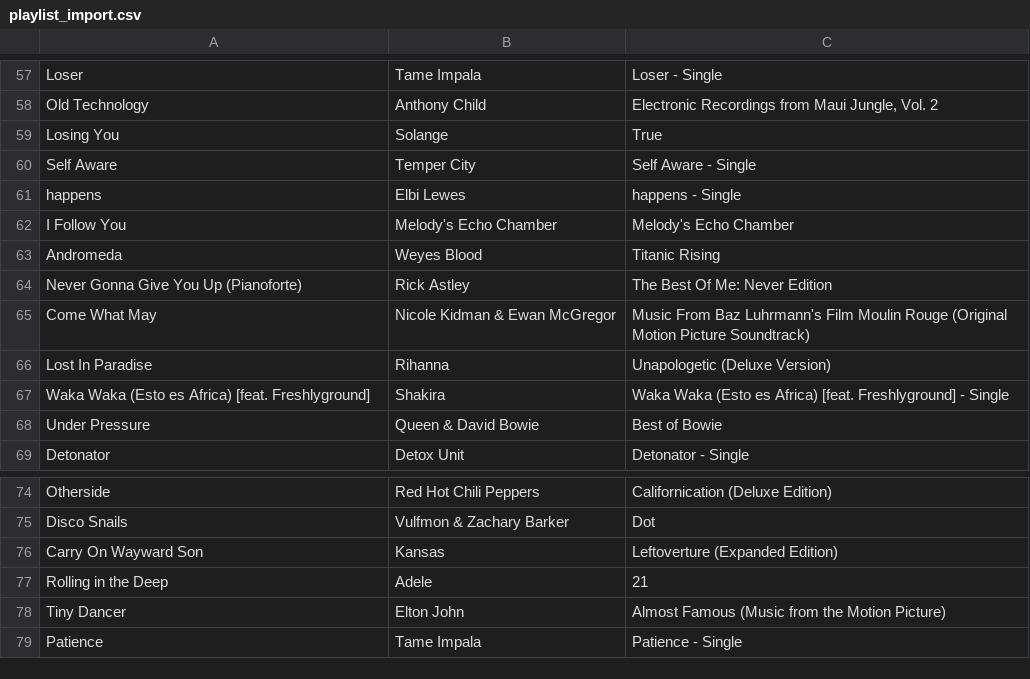
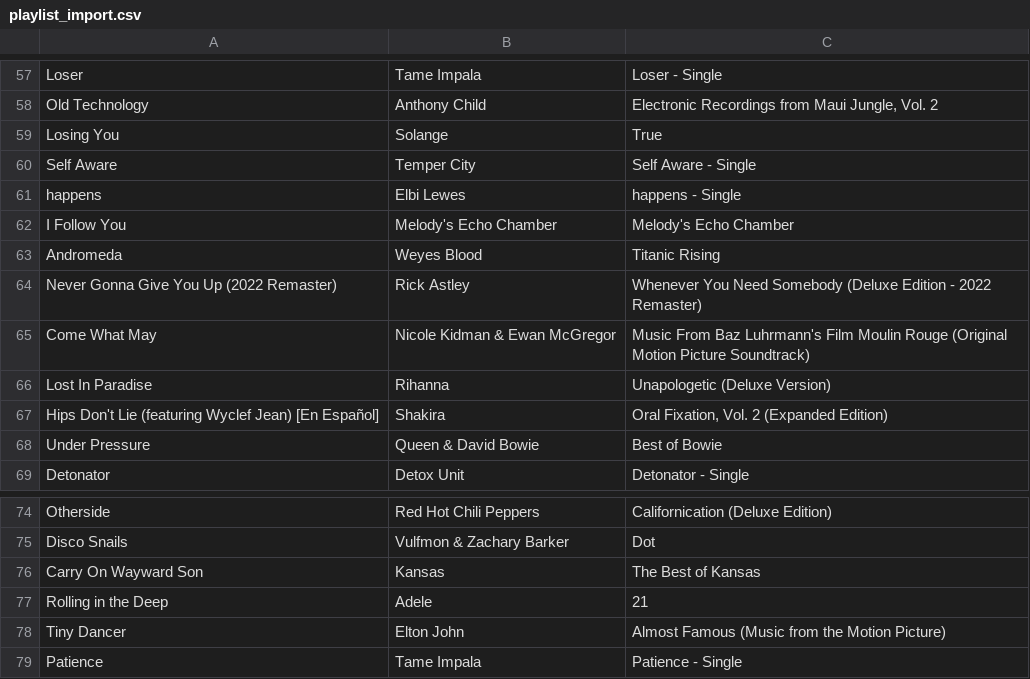
Before and after one commit to reisanar/SDIS-grad-26, a CSV file: docs/docs_data/playlist_import.csv, drawn as a sheet; only a part is shown, gaps mark what is left out.

```diff
--- a/docs/docs_data/playlist_import.csv
+++ b/docs/docs_data/playlist_import.csv
@@ -63,6 +63,6 @@ I Follow You,Melody's Echo Chamber,Melody's Echo Chamber
 Andromeda,Weyes Blood,Titanic Rising
-Never Gonna Give You Up (Pianoforte),Rick Astley,The Best Of Me: Never Edition
+Never Gonna Give You Up (2022 Remaster),Rick Astley,Whenever You Need Somebody (Deluxe Edition - 2022 Remaster)
 Come What May,Nicole Kidman & Ewan McGregor,Music From Baz Luhrmann's Film Moulin Rouge (Original Motion Picture Soundtrack)
 Lost In Paradise,Rihanna,Unapologetic (Deluxe Version)
-Waka Waka (Esto es Africa) [feat. Freshlyground],Shakira,Waka Waka (Esto es Africa) [feat. Freshlyground] - Single
+Hips Don't Lie (featuring Wyclef Jean) [En Español],Shakira,"Oral Fixation, Vol. 2 (Expanded Edition)"
 Under Pressure,Queen & David Bowie,Best of Bowie
@@ -75,3 +75,3 @@ Otherside,Red Hot Chili Peppers,Californication (Deluxe Edition)
 Disco Snails,Vulfmon & Zachary Barker,Dot
-Carry On Wayward Son,Kansas,Leftoverture (Expanded Edition)
+Carry On Wayward Son,Kansas,The Best of Kansas
 Rolling in the Deep,Adele,21
```
Also changed, not shown: docs/docs_data/playlist_tracks.csv, docs_data/playlist_import.csv, 14 other files.
